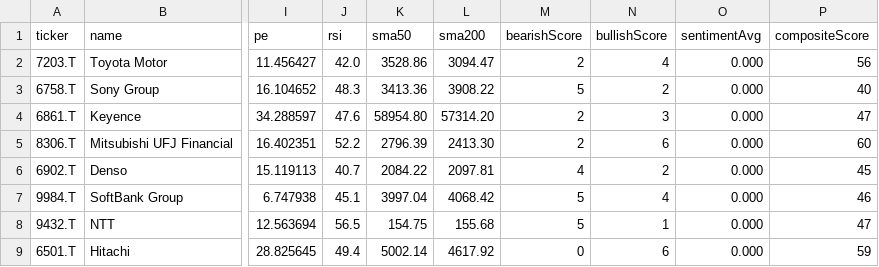
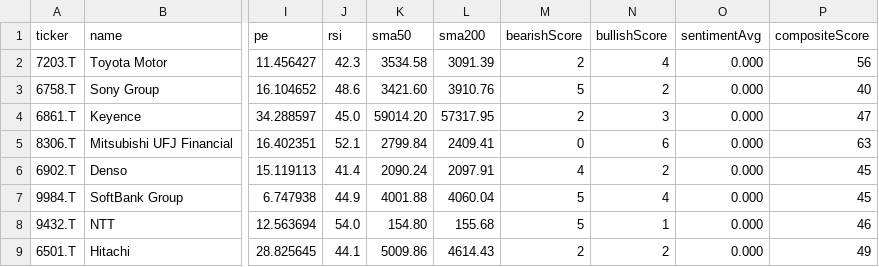
Before and after one commit to devops-monk/share-market, a CSV file: data/jp-stocks.csv, drawn as a sheet; only a part is shown, gaps mark what is left out; the diff covers the shown part only; the diff names each change by its address in the sheet, - before the commit and + after, or states it on an @@ line.

```diff
--- a/data/jp-stocks.csv
+++ b/data/jp-stocks.csv
-J2 (rsi): 42.0
+J2 (rsi): 42.3
-K2 (sma50): 3528.86
+K2 (sma50): 3534.58
-L2 (sma200): 3094.47
+L2 (sma200): 3091.39
-J3 (rsi): 48.3
+J3 (rsi): 48.6
-K3 (sma50): 3413.36
+K3 (sma50): 3421.60
-L3 (sma200): 3908.22
+L3 (sma200): 3910.76
-J4 (rsi): 47.6
+J4 (rsi): 45.0
-K4 (sma50): 58954.80
+K4 (sma50): 59014.20
-L4 (sma200): 57314.20
+L4 (sma200): 57317.95
-J5 (rsi): 52.2
+J5 (rsi): 52.1
-K5 (sma50): 2796.39
+K5 (sma50): 2799.84
-L5 (sma200): 2413.30
+L5 (sma200): 2409.41
-M5 (bearishScore): 2
+M5 (bearishScore): 0
-P5 (compositeScore): 60
+P5 (compositeScore): 63
-J6 (rsi): 40.7
+J6 (rsi): 41.4
-K6 (sma50): 2084.22
+K6 (sma50): 2090.24
-L6 (sma200): 2097.81
+L6 (sma200): 2097.91
-J7 (rsi): 45.1
+J7 (rsi): 44.9
-K7 (sma50): 3997.04
+K7 (sma50): 4001.88
-L7 (sma200): 4068.42
+L7 (sma200): 4060.04
-P7 (compositeScore): 46
+P7 (compositeScore): 45
-J8 (rsi): 56.5
+J8 (rsi): 54.0
-K8 (sma50): 154.75
+K8 (sma50): 154.80
-P8 (compositeScore): 47
+P8 (compositeScore): 46
-J9 (rsi): 49.4
+J9 (rsi): 44.1
-K9 (sma50): 5002.14
+K9 (sma50): 5009.86
-L9 (sma200): 4617.92
+L9 (sma200): 4614.43
-M9 (bearishScore): 0
+M9 (bearishScore): 2
-N9 (bullishScore): 6
+N9 (bullishScore): 2
-P9 (compositeScore): 59
+P9 (compositeScore): 49
```
Also changed, not shown: 122 edited cells elsewhere in this file, data/us-stocks.csv, 51 other files.
